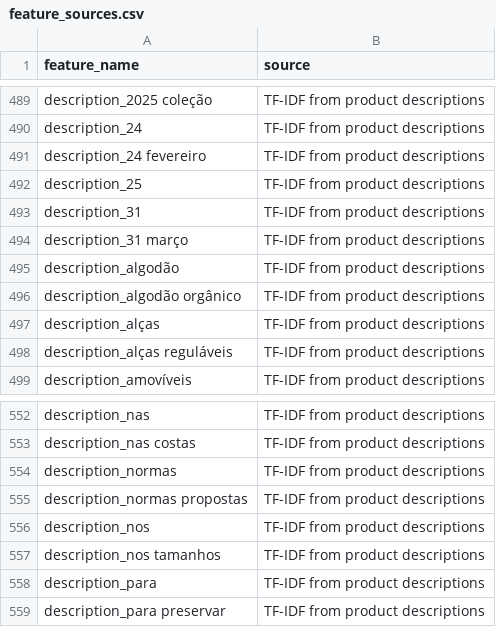
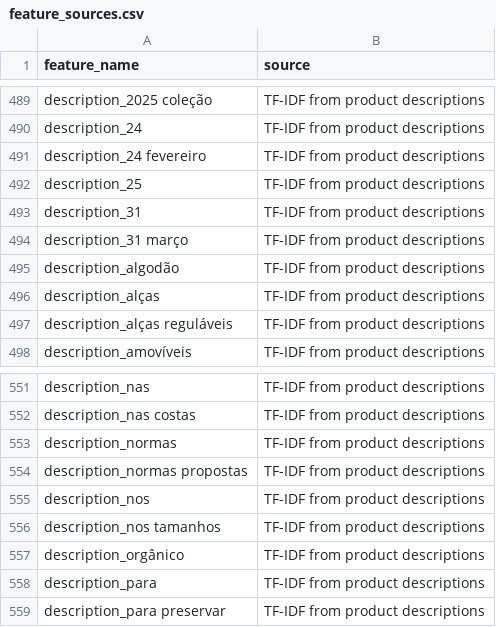
Before and after one commit to MiguelCabralOliveira/NappsRecommenderSystems, a CSV file: results/feature_sources.csv, drawn as a sheet; only a part is shown, gaps mark what is left out.

```diff
--- a/results/feature_sources.csv
+++ b/results/feature_sources.csv
@@ -495,3 +495,2 @@ description_31 março,TF-IDF from product descriptions
 description_algodão,TF-IDF from product descriptions
-description_algodão orgânico,TF-IDF from product descriptions
 description_alças,TF-IDF from product descriptions
@@ -557,2 +556,3 @@ description_nos,TF-IDF from product descriptions
 description_nos tamanhos,TF-IDF from product descriptions
+description_orgânico,TF-IDF from product descriptions
 description_para,TF-IDF from product descriptions
```
Also changed, not shown: results/all_recommendations.csv, results/hybrid_recommendations.csv, 20 other files.
